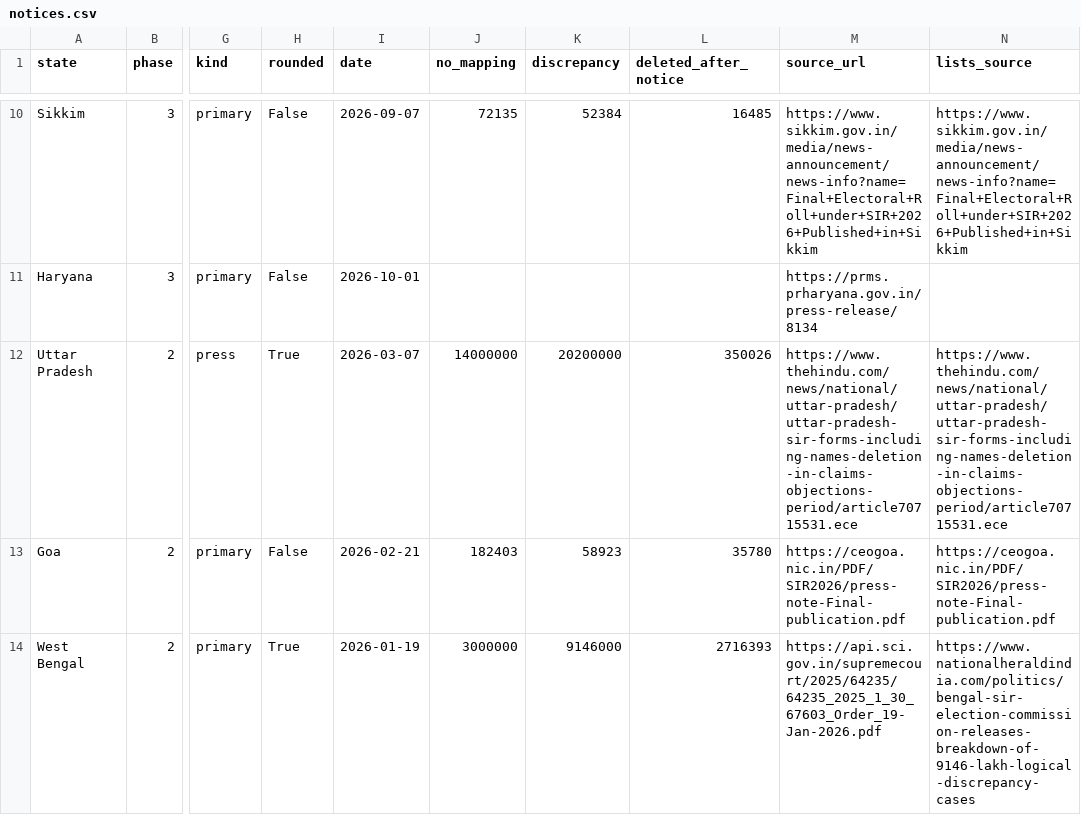
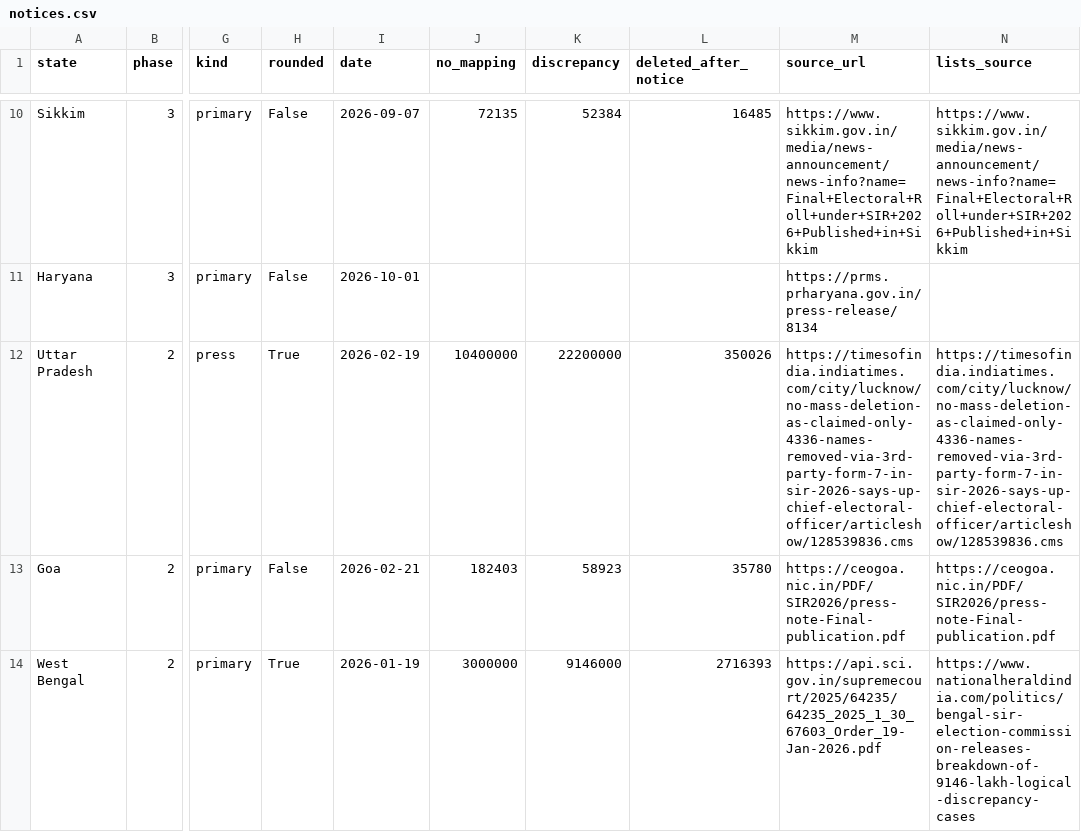
Before and after one commit to Varnasr/INDIA-DATA, a CSV file: data/india/notices.csv, drawn as a sheet; only a part is shown, gaps mark what is left out; the diff names each change by its address in the sheet, - before the commit and + after, or states it on an @@ line.

```diff
--- a/data/india/notices.csv
+++ b/data/india/notices.csv
-I12 (date): 2026-03-07
+I12 (date): 2026-02-19
-J12 (no_mapping): 14000000
+J12 (no_mapping): 10400000
-K12 (discrepancy): 20200000
+K12 (discrepancy): 22200000
-M12 (source_url): https://www.thehindu.com/news/national/uttar-pradesh/uttar-pradesh-sir-forms-including-names-deletion-in-claims-objections-period/article70715531.ece
+M12 (source_url): https://timesofindia.indiatimes.com/city/lucknow/no-mass-deletion-as-claimed-only-4336-names-removed-via-3rd-party-form-7-in-sir-2026-says-up-chief-electoral-officer/articleshow/128539836.cms
-N12 (lists_source): https://www.thehindu.com/news/national/uttar-pradesh/uttar-pradesh-sir-forms-including-names-deletion-in-claims-objections-period/article70715531.ece
+N12 (lists_source): https://timesofindia.indiatimes.com/city/lucknow/no-mass-deletion-as-claimed-only-4336-names-removed-via-3rd-party-form-7-in-sir-2026-says-up-chief-electoral-officer/articleshow/128539836.cms
```
Also changed, not shown: data/india/raw/notices/notices.csv, 5 other files.
